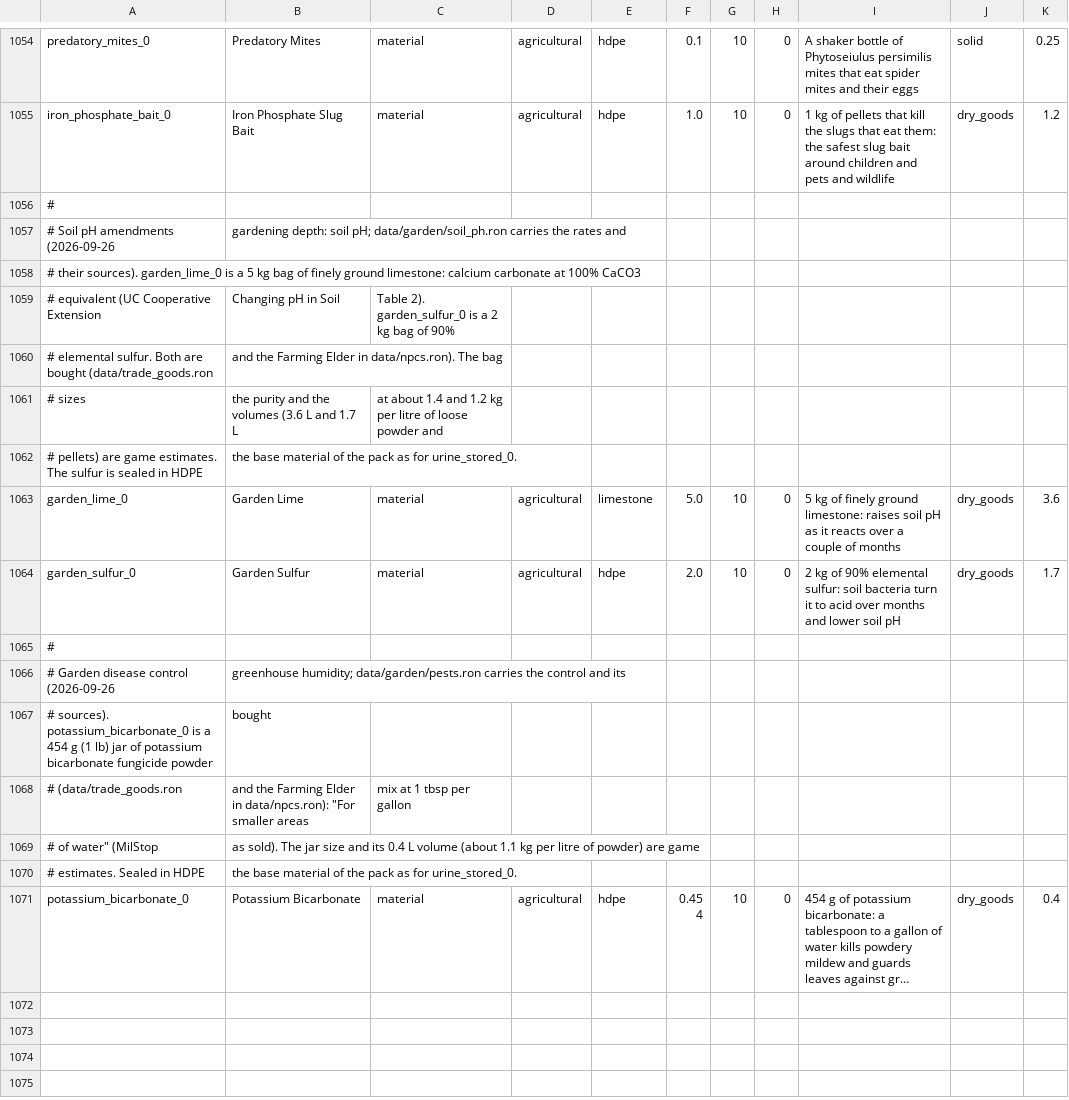
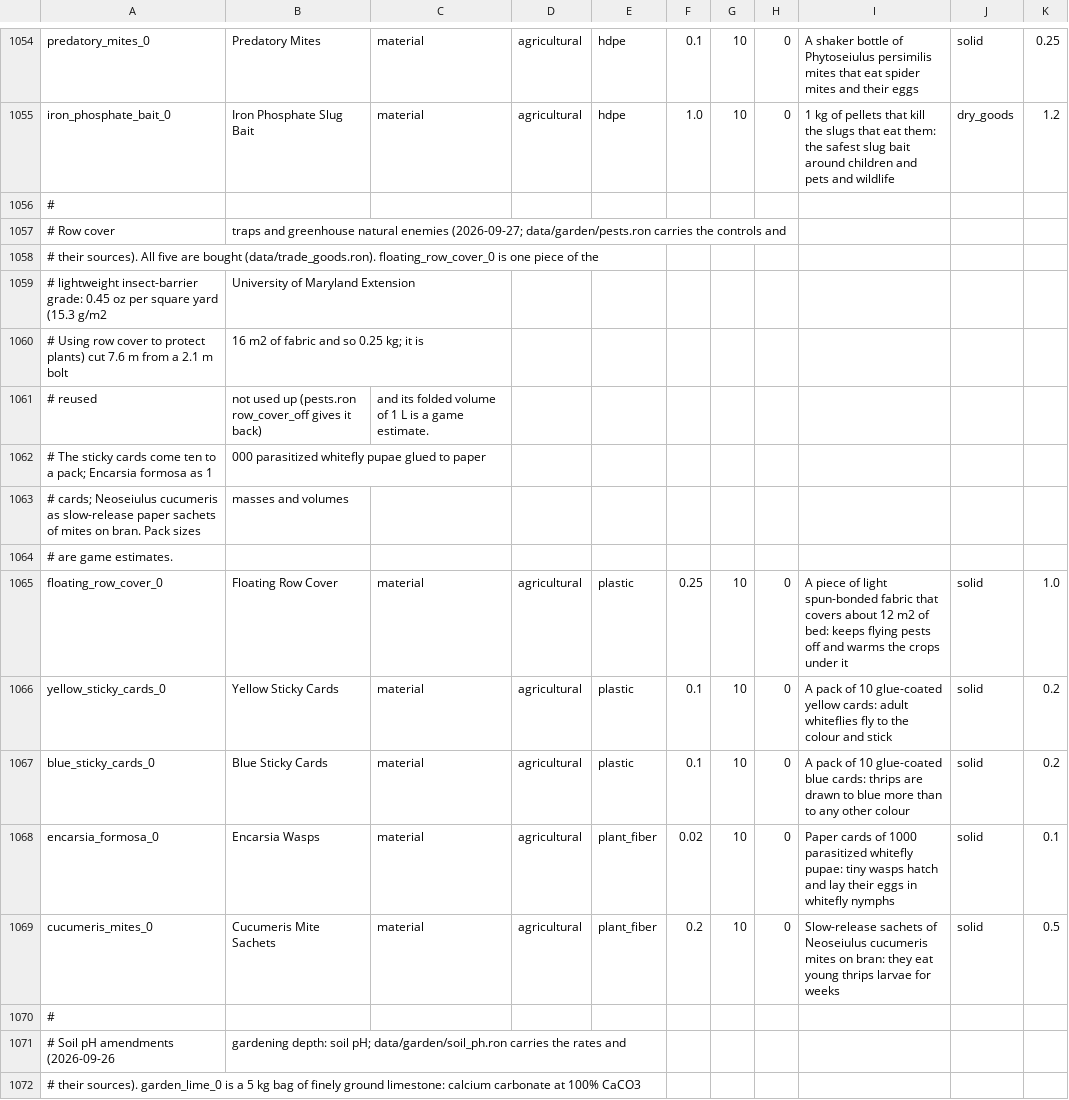
Before and after one commit to Shaostoul/Humanity, a CSV file: data/items.csv, drawn as a sheet; only a part is shown, gaps mark what is left out; the shorter side is filled out with more unchanged rows; long unchanged cells end in ….

```diff
--- a/data/items.csv
+++ b/data/items.csv
@@ -1056,2 +1056,16 @@ iron_phosphate_bait_0,Iron Phosphate Slug Bait,material,agricultural,hdpe,1.0,10
 #
+# Row cover, traps and greenhouse natural enemies (2026-09-27; data/garden/pests.ron carries the controls and
+# their sources). All five are bought (data/trade_goods.ron). floating_row_cover_0 is one piece of the
+# lightweight insect-barrier grade: 0.45 oz per square yard (15.3 g/m2, University of Maryland Extension,
+# Using row cover to protect plants) cut 7.6 m from a 2.1 m bolt, 16 m2 of fabric and so 0.25 kg; it is
+# reused, not used up (pests.ron row_cover_off gives it back), and its folded volume of 1 L is a game estimate.
+# The sticky cards come ten to a pack; Encarsia formosa as 1,000 parasitized whitefly pupae glued to paper
+# cards; Neoseiulus cucumeris as slow-release paper sachets of mites on bran. Pack sizes, masses and volumes
+# are game estimates.
+floating_row_cover_0,Floating Row Cover,material,agricultural,plastic,0.25,10,0,A piece of light spun-bonded fabric that covers about 12 m2 of bed: keeps flying pests off and warms the crops under it,solid,1.0
+yellow_sticky_cards_0,Yellow Sticky Cards,material,agricultural,plastic,0.1,10,0,A pack of 10 glue-coated yellow cards: adult whiteflies fly to the colour and stick,solid,0.2
+blue_sticky_cards_0,Blue Sticky Cards,material,agricultural,plastic,0.1,10,0,A pack of 10 glue-coated blue cards: thrips are drawn to blue more than to any other colour,solid,0.2
+encarsia_formosa_0,Encarsia Wasps,material,agricultural,plant_fiber,0.02,10,0,Paper cards of 1000 parasitized whitefly pupae: tiny wasps hatch and lay their eggs in whitefly nymphs,solid,0.1
+cucumeris_mites_0,Cucumeris Mite Sachets,material,agricultural,plant_fiber,0.2,10,0,Slow-release sachets of Neoseiulus cucumeris mites on bran: they eat young thrips larvae for weeks,solid,0.5
+#
 # Soil pH amendments (2026-09-26, gardening depth: soil pH; data/garden/soil_ph.ron carries the rates and
```
Also changed, not shown: 7 other files.
